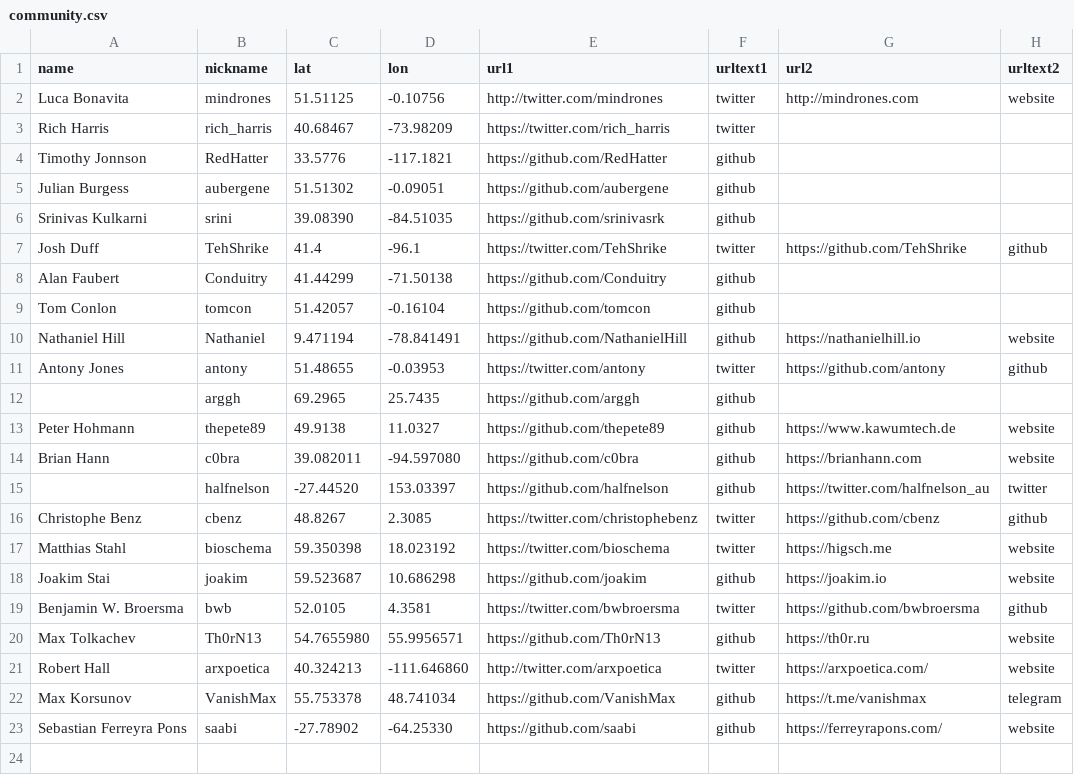
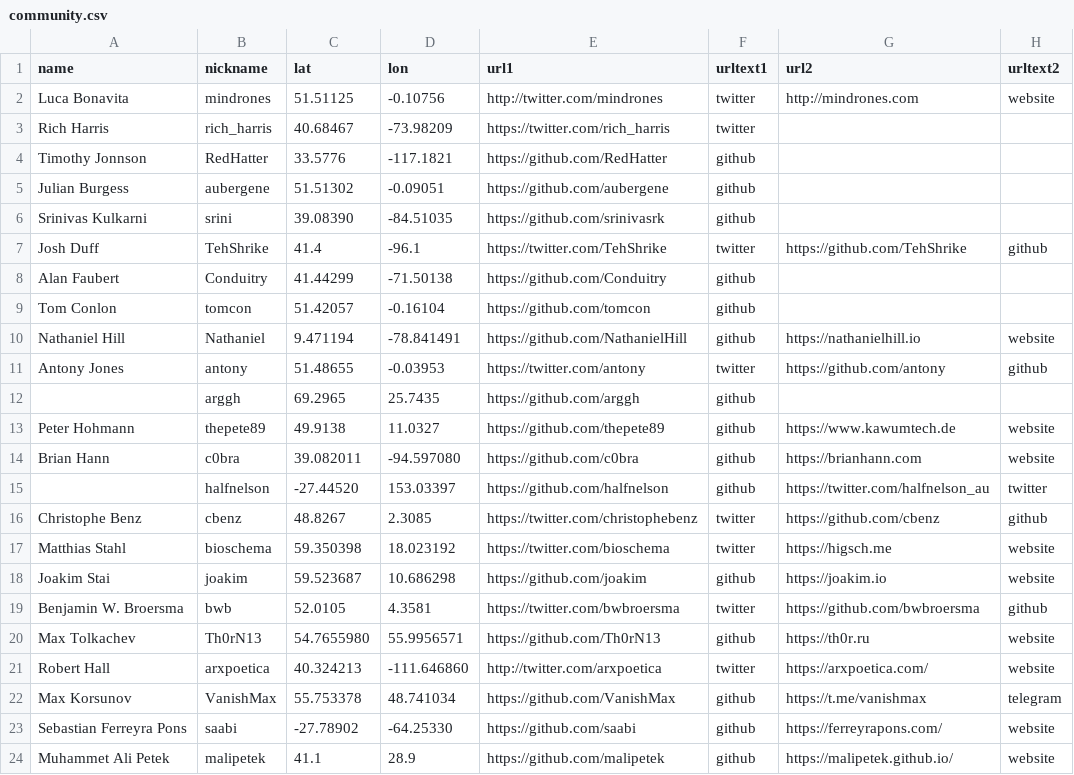
Before and after one commit to mindrones/svelte-sapper-community, a CSV file: community.csv, drawn as a sheet.

Commit message:
Add malipetek a guy from Turkey
Which is me.

```diff
--- a/community.csv
+++ b/community.csv
@@ -23 +23,2 @@ Max Korsunov,VanishMax,55.753378,48.741034,https://github.com/VanishMax,github,h
 Sebastian Ferreyra Pons,saabi,-27.78902,-64.25330,https://github.com/saabi,github,https://ferreyrapons.com/,website
+Muhammet Ali Petek,malipetek,41.1,28.9,https://github.com/malipetek,github,https://malipetek.github.io/,website
```
